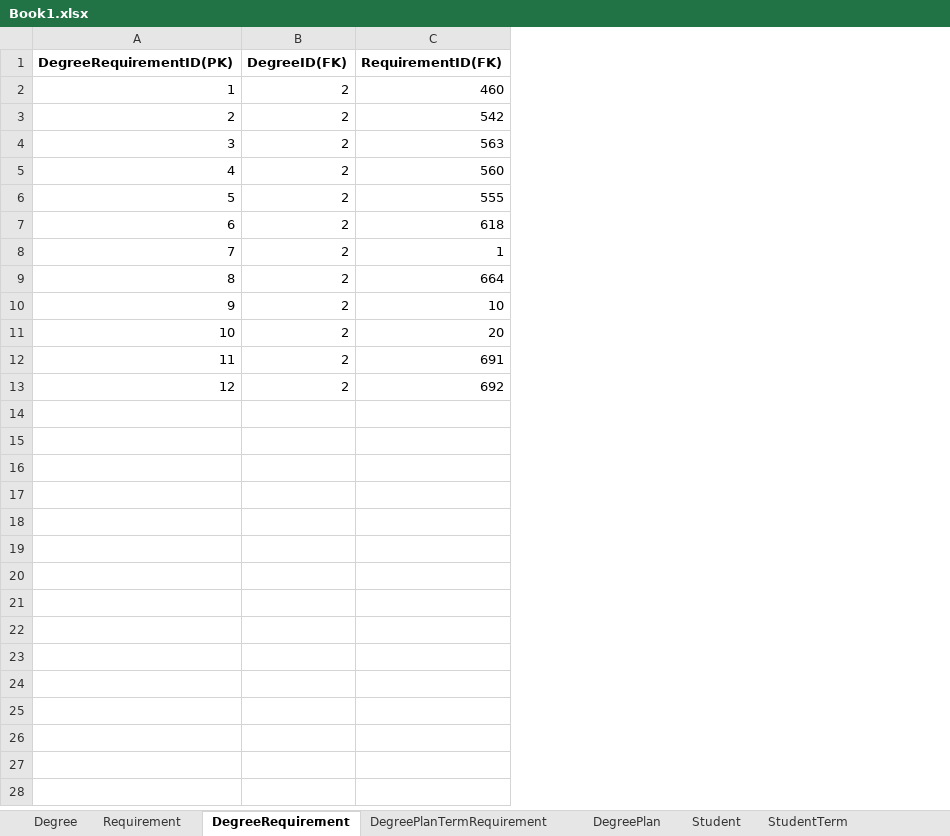
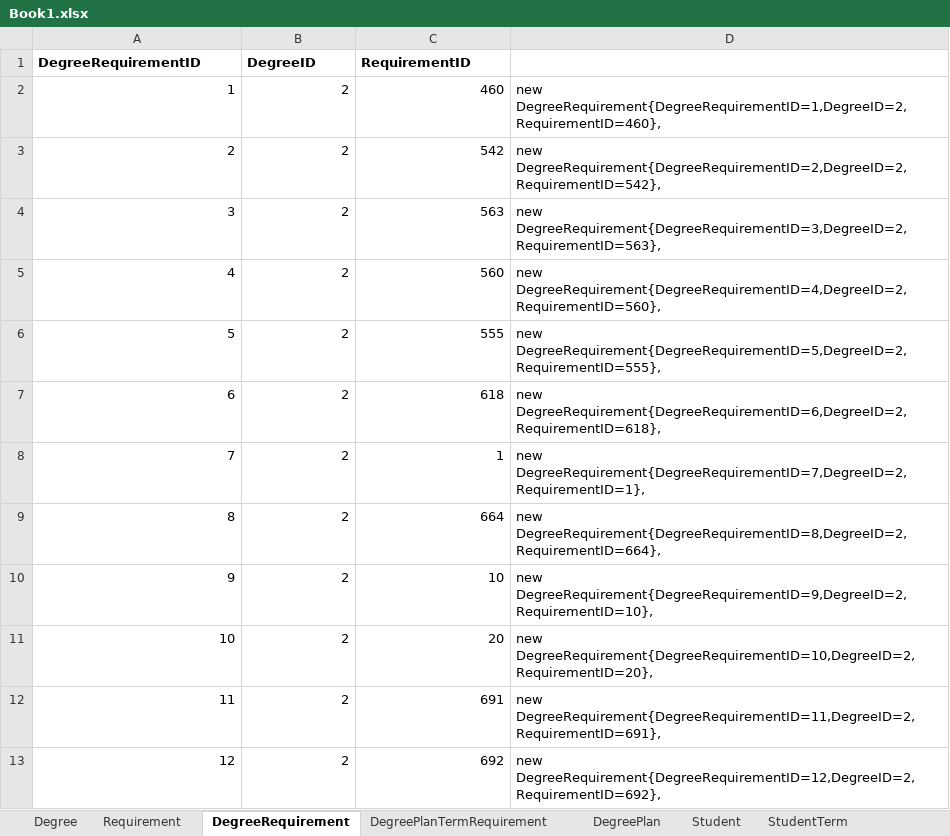
Before and after one commit to HariPriyaJupally/MVC-Plan, an Excel workbook: Book1.xlsx, sheet DegreeRequirement, drawn as a sheet; values as stored, in another font and other column widths than the file's, no borders; the diff names each change by its address in the sheet, - before the commit and + after, or states it on an @@ line.

Commit message:
Commited changes in Models, Added new DegreeRequirement.cs

```diff
--- a/Book1.xlsx (sheet DegreeRequirement)
+++ b/Book1.xlsx (sheet DegreeRequirement)
+column D, rows 2-13: new DegreeRequirement{DegreeRequirementID=1,DegreeID=2,RequirementID=460}, | new DegreeRequirement{DegreeRequirementID=2,DegreeID=2,RequirementID=542}, | new DegreeRequirement{DegreeRequirementID=3,DegreeID=2,RequirementID=563}, | new DegreeRequirement{DegreeRequirementID=4,DegreeID=2,RequirementID=560}, | new DegreeRequirement{DegreeRequirementID=5,DegreeID=2,RequirementID=555}, | new DegreeRequirement{DegreeRequirementID=6,DegreeID=2,RequirementID=618}, | new DegreeRequirement{DegreeRequirementID=7,DegreeID=2,RequirementID=1}, | new DegreeRequirement{DegreeRequirementID=8,DegreeID=2,RequirementID=664}, | new DegreeRequirement{DegreeRequirementID=9,DegreeID=2,RequirementID=10}, | new DegreeRequirement{DegreeRequirementID=10,DegreeID=2,RequirementID=20}, | new DegreeRequirement{DegreeRequirementID=11,DegreeID=2,RequirementID=691}, | new DegreeRequirement{DegreeRequirementID=12,DegreeID=2,RequirementID=692},
-A1: DegreeRequirementID(PK)
+A1: DegreeRequirementID
-B1: DegreeID(FK)
+B1: DegreeID
-C1: RequirementID(FK)
+C1: RequirementID
```
Also changed, not shown: 26 other files.
